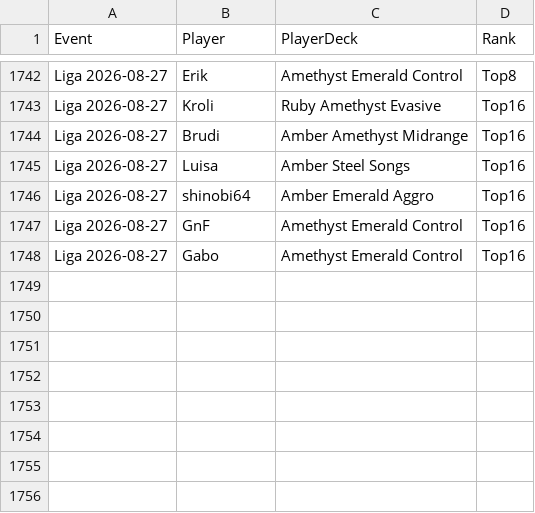
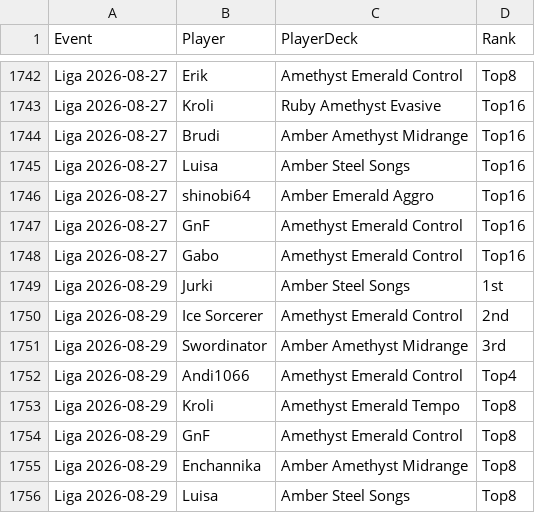
Before and after one commit to shinobi64/lorcana, a CSV file: results/eventdetails.csv, drawn as a sheet; only a part is shown, gaps mark what is left out; the diff names each change by its address in the sheet, - before the commit and + after, or states it on an @@ line.

```diff
--- a/results/eventdetails.csv
+++ b/results/eventdetails.csv
+row 1749: Liga 2026-08-29 | Jurki | Amber Steel Songs | 1st
+row 1750: Liga 2026-08-29 | Ice Sorcerer | Amethyst Emerald Control | 2nd
+row 1751: Liga 2026-08-29 | Swordinator | Amber Amethyst Midrange | 3rd
+row 1752: Liga 2026-08-29 | Andi1066 | Amethyst Emerald Control | Top4
+row 1753: Liga 2026-08-29 | Kroli | Amethyst Emerald Tempo | Top8
+row 1754: Liga 2026-08-29 | GnF | Amethyst Emerald Control | Top8
+row 1755: Liga 2026-08-29 | Enchannika | Amber Amethyst Midrange | Top8
+row 1756: Liga 2026-08-29 | Luisa | Amber Steel Songs | Top8
```
Also changed, not shown: results/events.csv, results/matches.csv, 3 other files.
